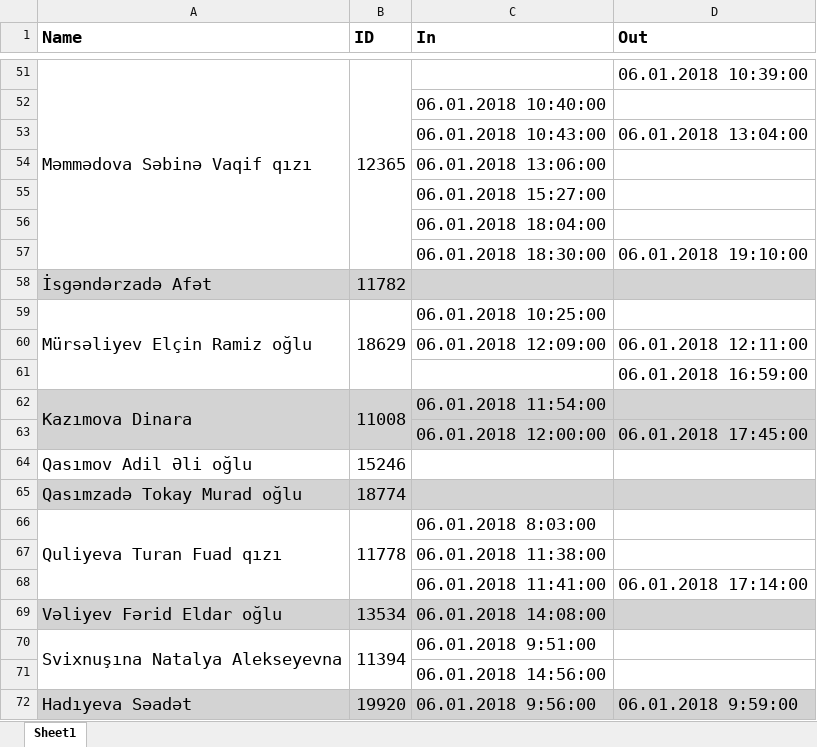
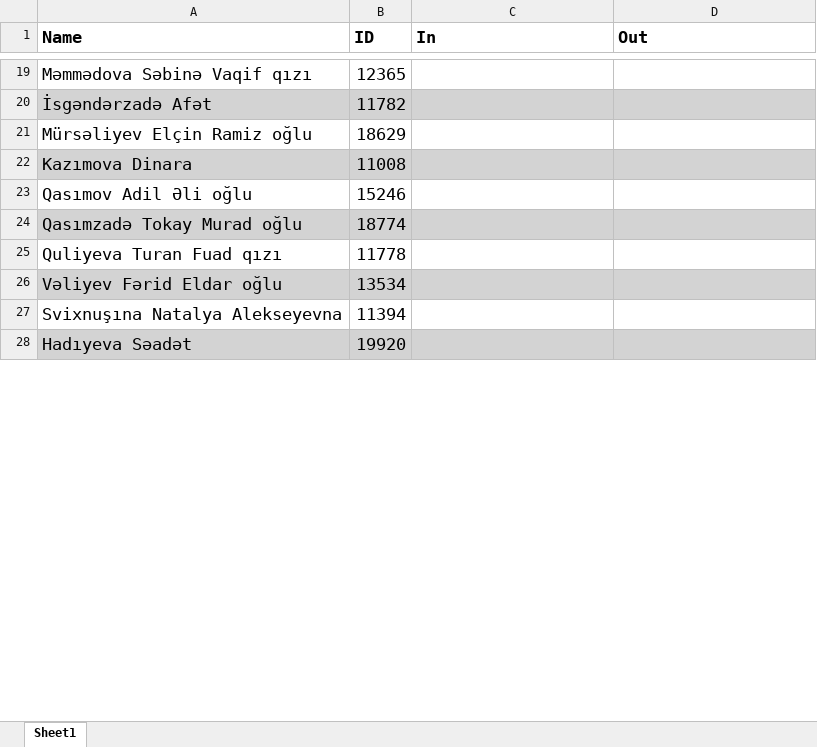
Before and after one commit to 06terlan/Attendance, an Excel workbook: Attendance/bin/Debug/SWH_EX.xlsx, sheet Sheet1, drawn as a sheet; only a part is shown, gaps mark what is left out; values as stored, in another font and other column widths than the file's, no borders; removed rows and columns are numbered as before the commit, all else as after; the diff covers the shown part only; the diff names each change by its address in the sheet, - before the commit and + after, or states it on an @@ line.

```diff
--- a/Attendance/bin/Debug/SWH_EX.xlsx (sheet Sheet1)
+++ b/Attendance/bin/Debug/SWH_EX.xlsx (sheet Sheet1)
-A51:A57 merged
-B51:B57 merged
-D19 (Out): 06.01.2018 10:39:00
+D19 (Out): (empty)
-row 52:  |  | 06.01.2018 10:40:00
-row 53:  |  | 06.01.2018 10:43:00 | 06.01.2018 13:04:00
-row 54:  |  | 06.01.2018 13:06:00
-row 55:  |  | 06.01.2018 15:27:00
-row 56:  |  | 06.01.2018 18:04:00
-row 57:  |  | 06.01.2018 18:30:00 | 06.01.2018 19:10:00
-A59:A61 merged
-B59:B61 merged
-C21 (In): 06.01.2018 10:25:00
+C21 (In): (empty)
-row 60:  |  | 06.01.2018 12:09:00 | 06.01.2018 12:11:00
-row 61:  |  |  | 06.01.2018 16:59:00
-A62:A63 merged
-B62:B63 merged
-C22 (In): 06.01.2018 11:54:00
+C22 (In): (empty)
-row 63:  |  | 06.01.2018 12:00:00 | 06.01.2018 17:45:00
-A66:A68 merged
-B66:B68 merged
-C25 (In): 06.01.2018 8:03:00
+C25 (In): (empty)
-row 67:  |  | 06.01.2018 11:38:00
-row 68:  |  | 06.01.2018 11:41:00 | 06.01.2018 17:14:00
-C26 (In): 06.01.2018 14:08:00
+C26 (In): (empty)
-A70:A71 merged
-B70:B71 merged
-C27 (In): 06.01.2018 9:51:00
+C27 (In): (empty)
-row 71:  |  | 06.01.2018 14:56:00
-A72:A74 merged
-B72:B74 merged
-C28 (In): 06.01.2018 9:56:00
+C28 (In): (empty)
-D28 (Out): 06.01.2018 9:59:00
+D28 (Out): (empty)
```
Also changed, not shown: 5 added rows, 72 removed rows, 38 edited cells and merged cells elsewhere in this sheet, Attendance/bin/Debug/SWH_R.xlsx, 10 other files.
